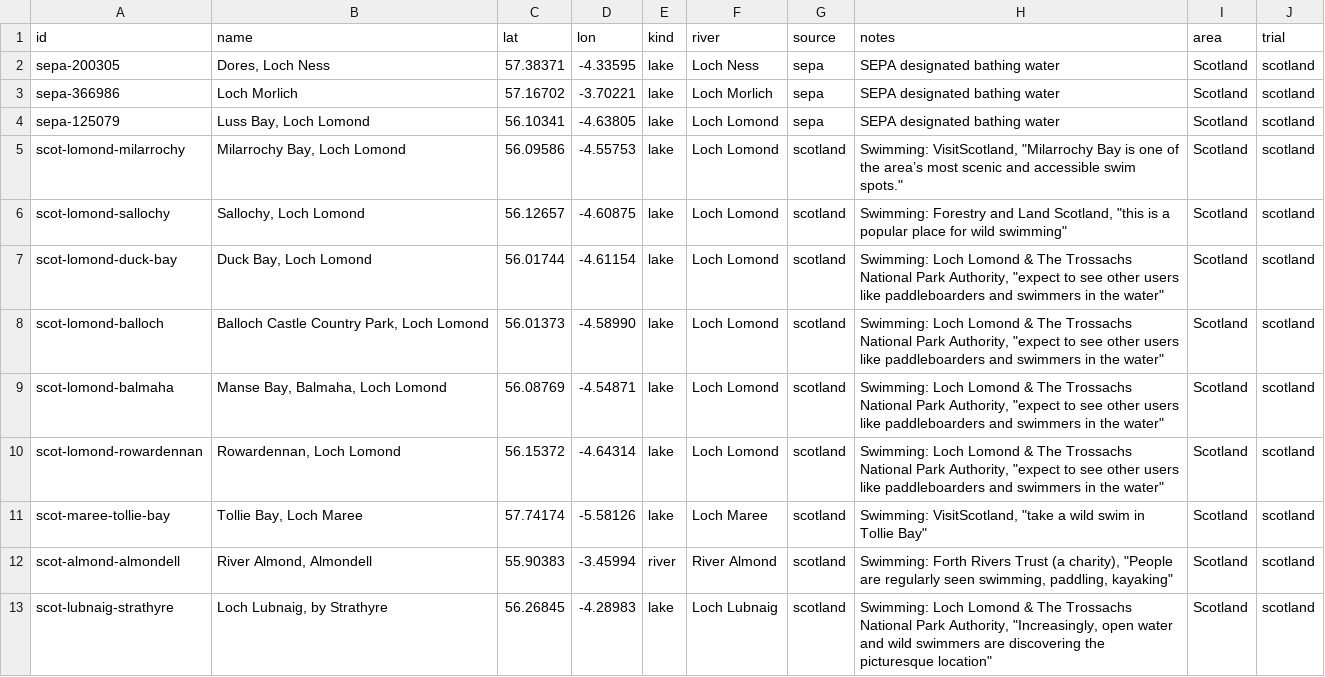
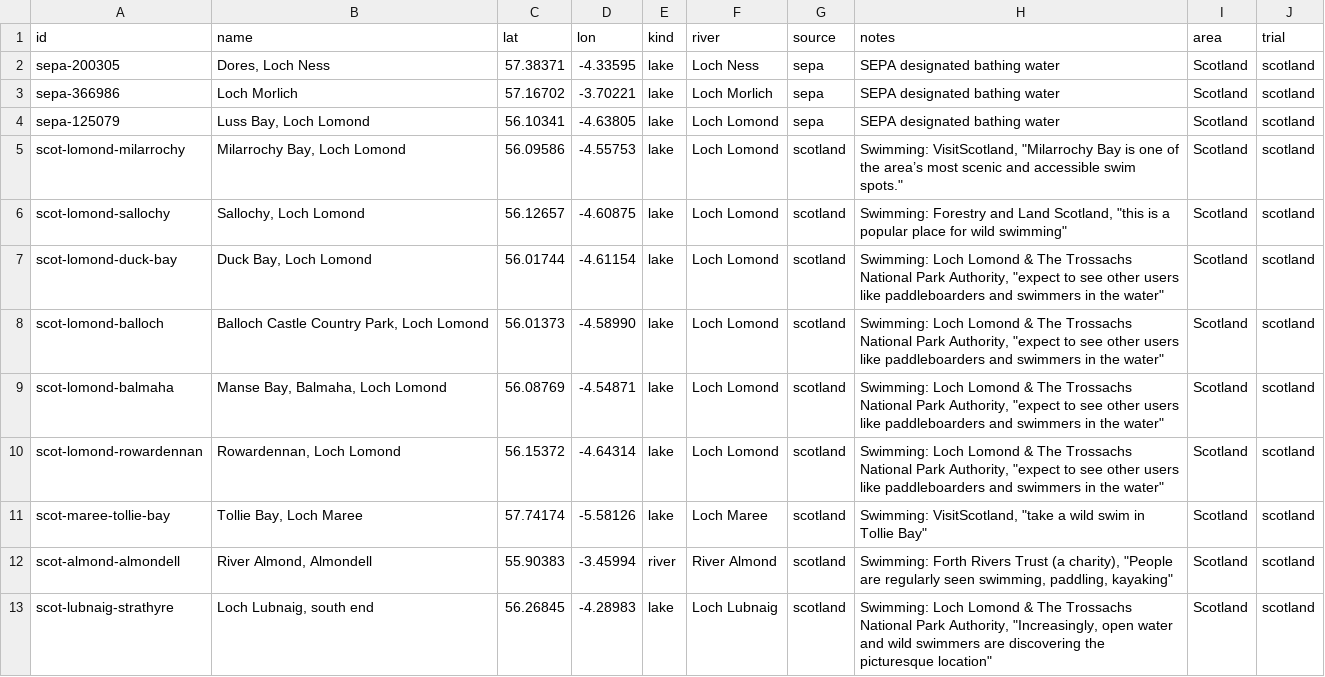
Before and after one commit to ethanbuckley/swimsignal, a CSV file: spots-scotland.csv, drawn as a sheet.

Commit message:
Audit of the 11 spots listed on 6 Nov: Tame pin onto the river, Loch Lubnaig renamed, honest wording
Checked each new spot's pin, water, upstream count, access source and headline on the live site
(docs/NEW-SPOTS-AUDIT-2026-11.md).

- River Tame, Dosthill: the OpenStreetMap node is in a field 133 m from the river. The pin is now the
  river point the build already snapped to; the river, the 148 overflows and the rain cell are unchanged
  (scripts/spot_request.py, read-only). test_osm_spots allows this one reviewed move, capped at the snap.
- Loch Lubnaig: the pin is at the loch's south end, about 6.5 km from Strathyre, beside a commercial cabin
  site. Renamed "Loch Lubnaig, south end"; id unchanged; pin unchanged.
- Scotland trial line: says emergency overflows, alone or mixed, are not counted. Three discharge into
  Loch Lomond under 1 km from Duck Bay and Balloch.
- "No sewage spill risk" for a spot with no monitored overflow upstream now reads "no sewage spill
  score" (spot page key, organiser view, method page).

```diff
--- a/spots-scotland.csv
+++ b/spots-scotland.csv
@@ -12,2 +12,2 @@ scot-maree-tollie-bay,"Tollie Bay, Loch Maree",57.74174,-5.58126,lake,Loch Maree
 scot-almond-almondell,"River Almond, Almondell",55.90383,-3.45994,river,River Almond,scotland,"Swimming: Forth Rivers Trust (a charity), ""People are regularly seen swimming, paddling, kayaking""",Scotland,scotland
-scot-lubnaig-strathyre,"Loch Lubnaig, by Strathyre",56.26845,-4.28983,lake,Loch Lubnaig,scotland,"Swimming: Loch Lomond & The Trossachs National Park Authority, ""Increasingly, open water and wild swimmers are discovering the picturesque location""",Scotland,scotland
+scot-lubnaig-strathyre,"Loch Lubnaig, south end",56.26845,-4.28983,lake,Loch Lubnaig,scotland,"Swimming: Loch Lomond & The Trossachs National Park Authority, ""Increasingly, open water and wild swimmers are discovering the picturesque location""",Scotland,scotland
```
Also changed, not shown: spots-osm.csv, 10 other files.
